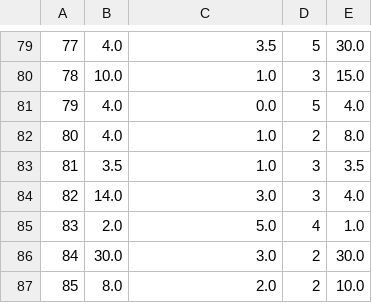
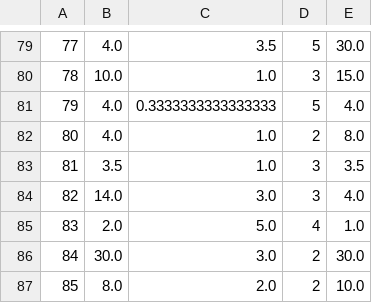
Before and after one commit to ga1nang/ce1, a CSV file: df2.csv, drawn as a sheet; only a part is shown, gaps mark what is left out; the diff covers the shown part only.

```diff
--- a/df2.csv
+++ b/df2.csv
@@ -80,3 +80,3 @@
 78,10.0,1.0,3,15.0
-79,4.0,0.0,5,4.0
+79,4.0,0.3333333333333333,5,4.0
 80,4.0,1.0,2,8.0
```
Also changed, not shown: 1 added row, 1 removed row and 17 edited cells elsewhere in this file, df1.csv, 1 other file.
